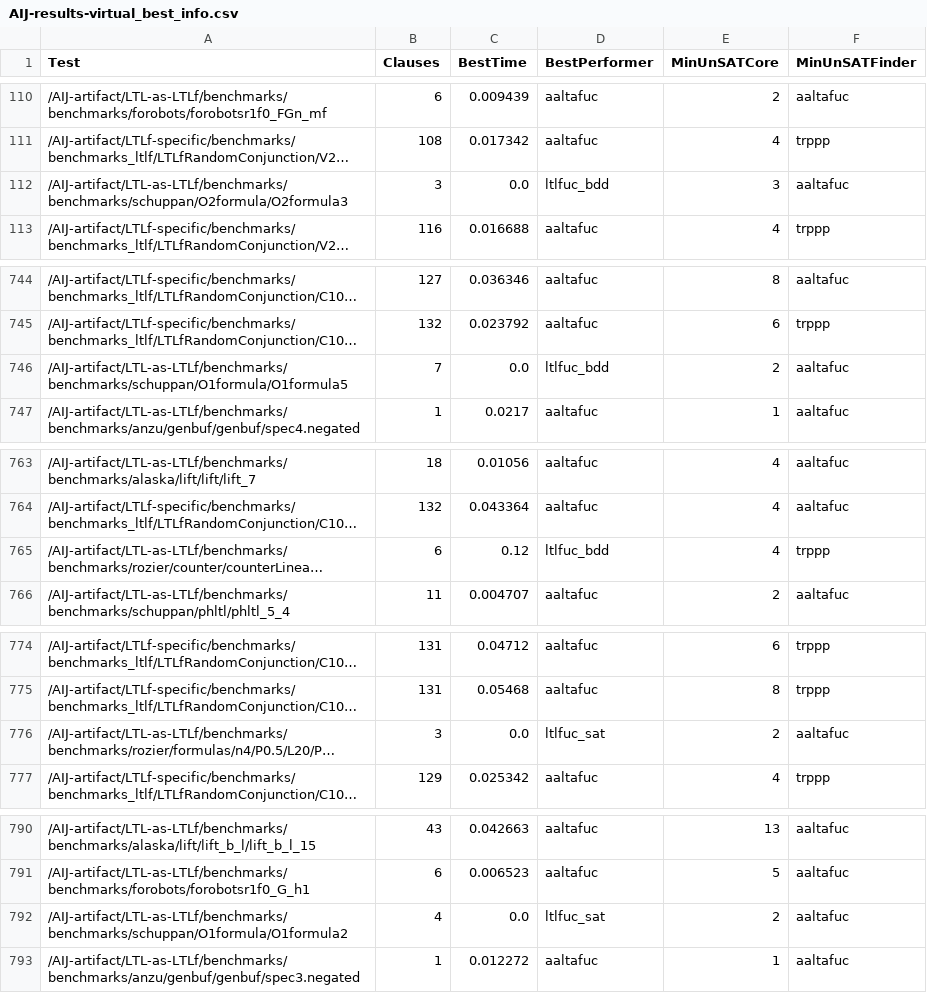
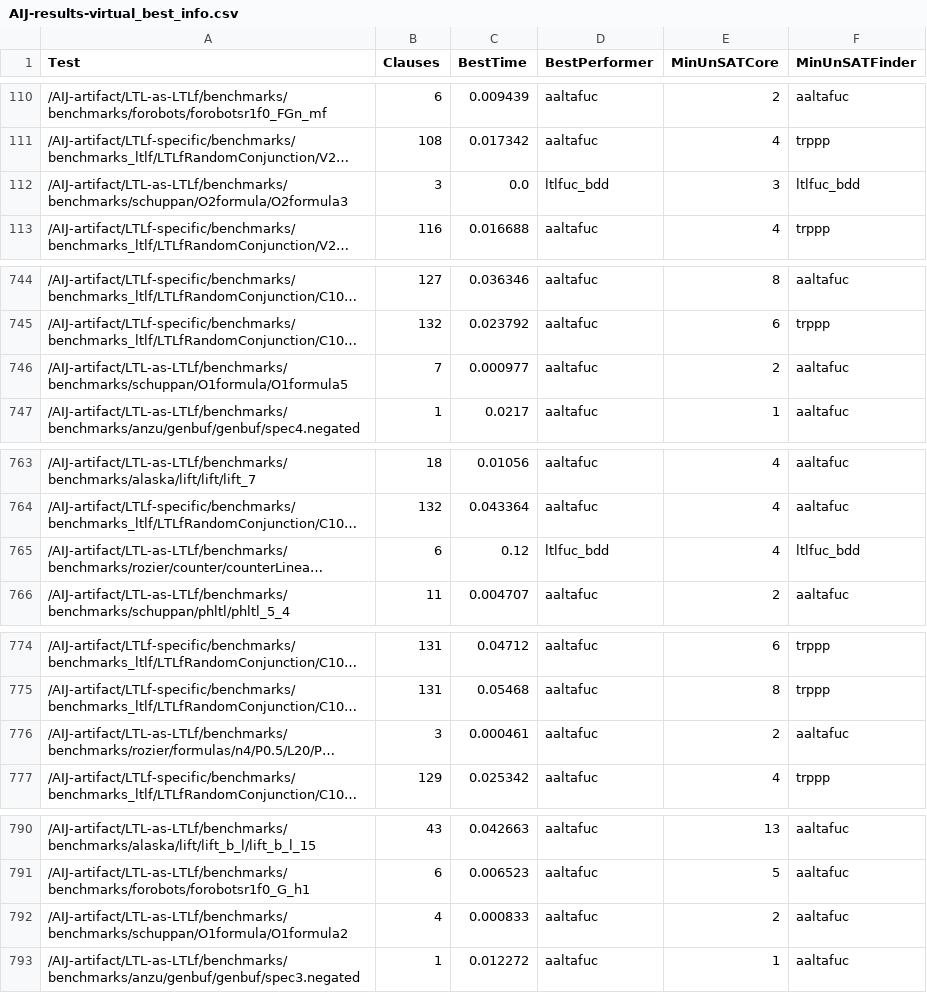
Before and after one commit to roveri-marco/ltlfuc, a CSV file: etc/AIJ-SAT-explorer/AIJ-analysis-plots/AIJ-results-virtual_best_info.csv, drawn as a sheet; only a part is shown, gaps mark what is left out; long unchanged cells end in …; the diff covers the shown part only; the diff names each change by its address in the sheet, - before the commit and + after, or states it on an @@ line.

```diff
--- a/etc/AIJ-SAT-explorer/AIJ-analysis-plots/AIJ-results-virtual_best_info.csv
+++ b/etc/AIJ-SAT-explorer/AIJ-analysis-plots/AIJ-results-virtual_best_info.csv
-F112 (MinUnSATFinder): aaltafuc
+F112 (MinUnSATFinder): ltlfuc_bdd
-C746 (BestTime): 0.0
+C746 (BestTime): 0.000977
-D746 (BestPerformer): ltlfuc_bdd
+D746 (BestPerformer): aaltafuc
-F765 (MinUnSATFinder): trppp
+F765 (MinUnSATFinder): ltlfuc_bdd
-C776 (BestTime): 0.0
+C776 (BestTime): 0.000461
-D776 (BestPerformer): ltlfuc_sat
+D776 (BestPerformer): aaltafuc
-C792 (BestTime): 0.0
+C792 (BestTime): 0.000833
-D792 (BestPerformer): ltlfuc_sat
+D792 (BestPerformer): aaltafuc
```
Also changed, not shown: 29 edited cells elsewhere in this file, etc/AIJ-SAT-explorer/AIJ-analysis-plots/AIJ-analysis-results.csv, 26 other files.
